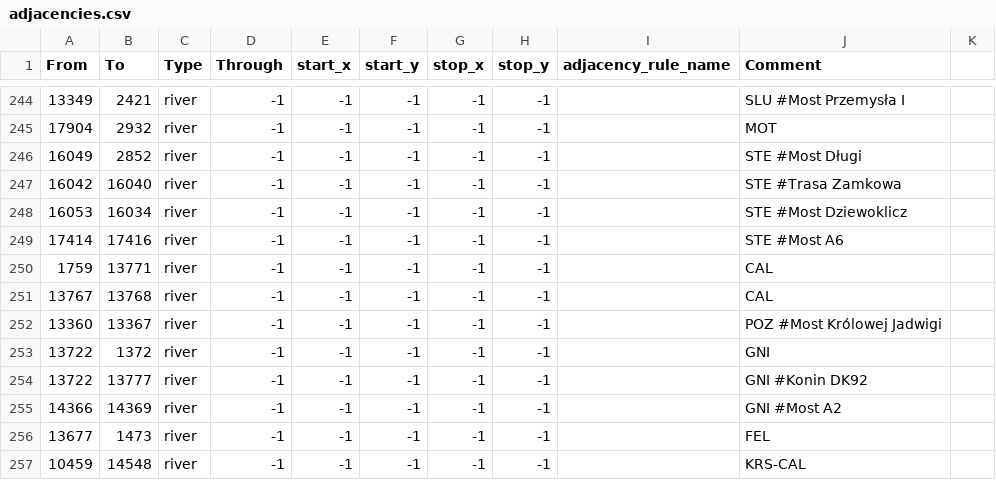
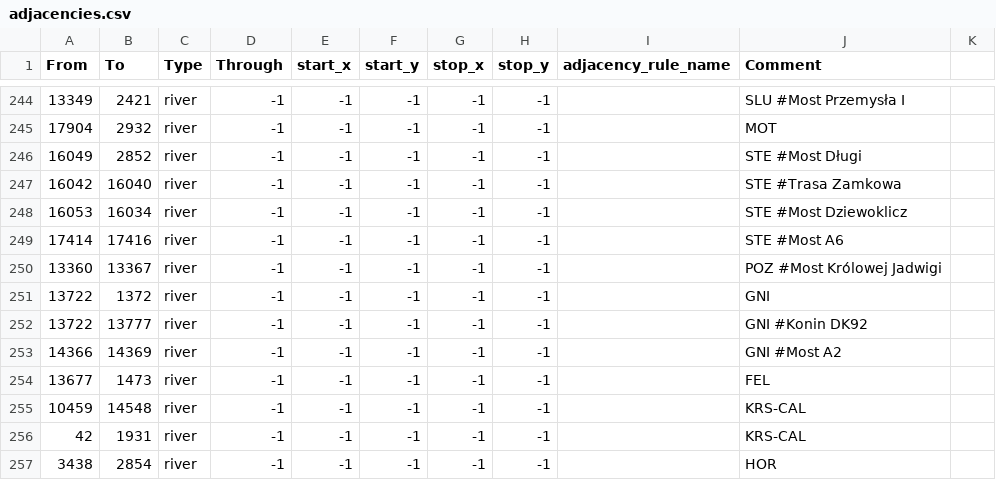
Before and after one commit to HerderDg/thelastdaysofpoland, a CSV file: map/adjacencies.csv, drawn as a sheet; only a part is shown, gaps mark what is left out; the shorter side is filled out with more unchanged rows; the diff names each change by its address in the sheet, - before the commit and + after, or states it on an @@ line.

```diff
--- a/map/adjacencies.csv
+++ b/map/adjacencies.csv
-row 250: 1759 | 13771 | river | -1 | -1 | -1 | -1 | -1 |  | CAL
-row 251: 13767 | 13768 | river | -1 | -1 | -1 | -1 | -1 |  | CAL
```
Also changed, not shown: 7 other files.
